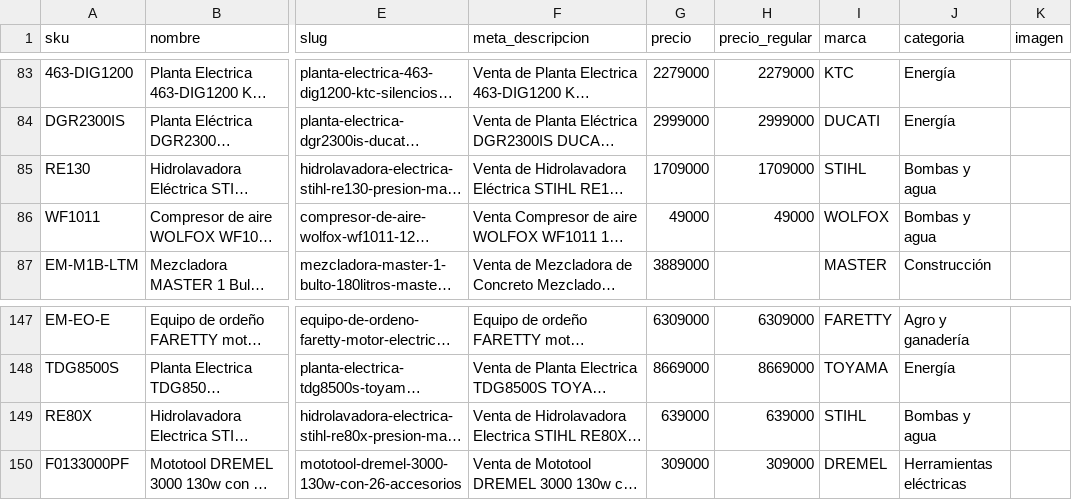
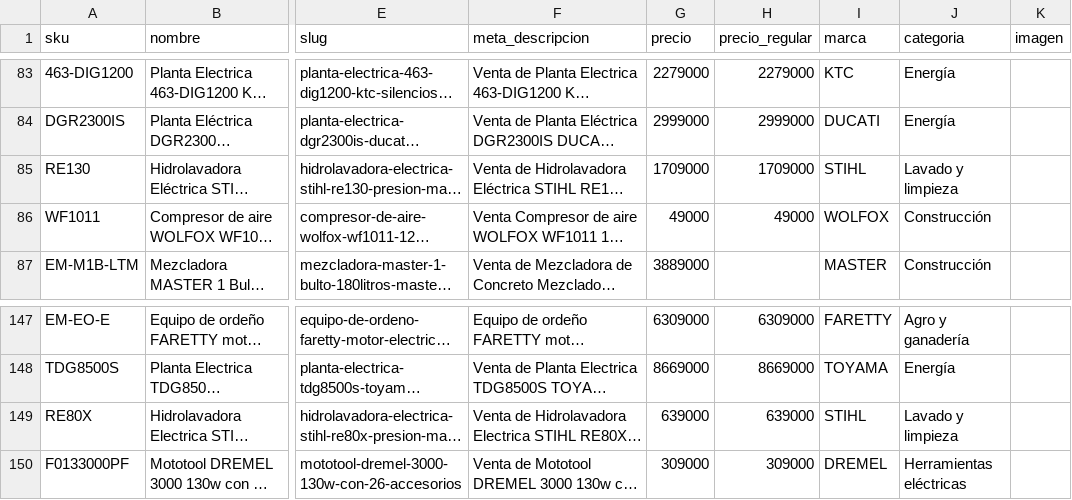
Before and after one commit to xentristech/dotaplatim, a CSV file: data/productos.csv, drawn as a sheet; only a part is shown, gaps mark what is left out; long unchanged cells end in …; the diff names each change by its address in the sheet, - before the commit and + after, or states it on an @@ line.

```diff
--- a/data/productos.csv
+++ b/data/productos.csv
-J85 (categoria): Bombas y agua
+J85 (categoria): Lavado y limpieza
-J86 (categoria): Bombas y agua
+J86 (categoria): Construcción
-J149 (categoria): Bombas y agua
+J149 (categoria): Lavado y limpieza
```
Also changed, not shown: 4 other files.
